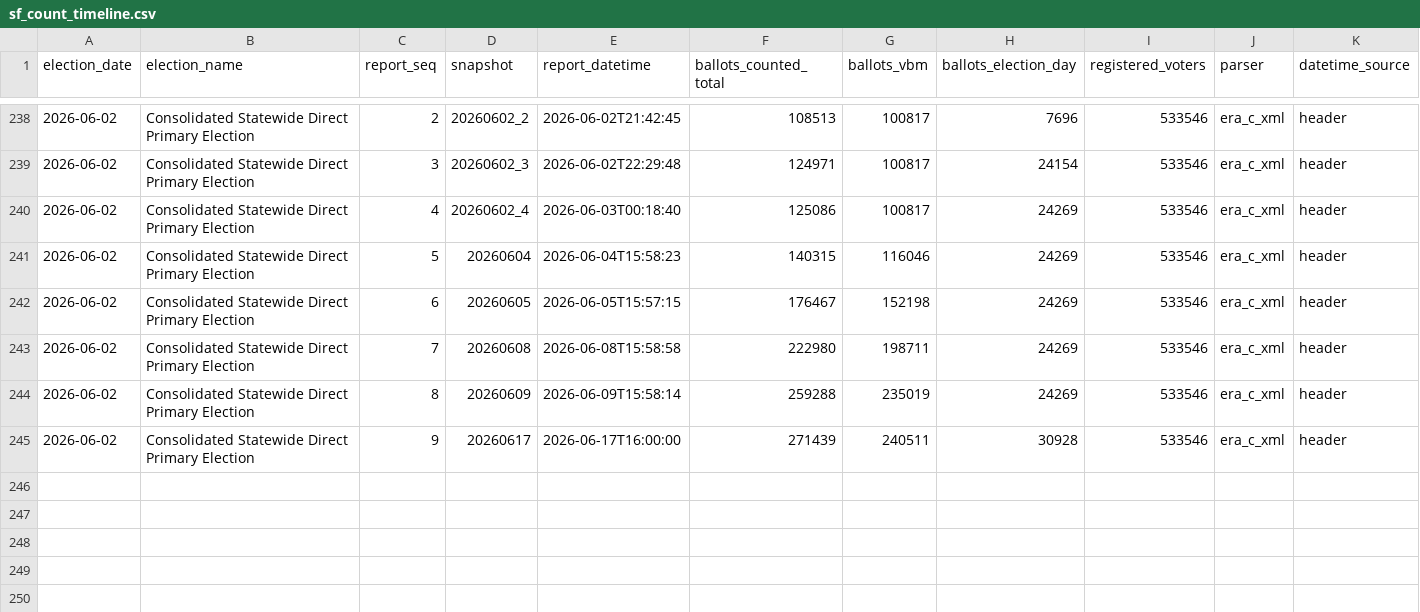
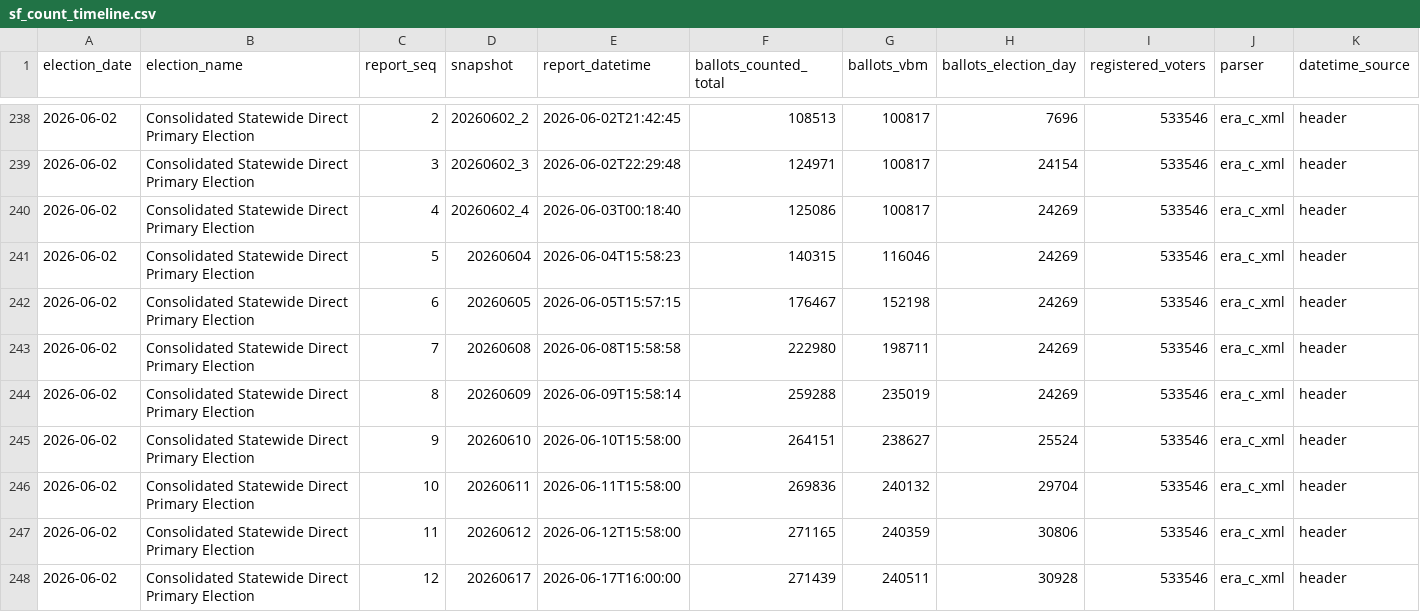
Before and after one commit to Grow-SF/sf-election-historical-counts, a CSV file: data/sf_count_timeline.csv, drawn as a sheet; only a part is shown, gaps mark what is left out; addresses are those after the commit; rows hold the shown columns only; the diff names each change by its address in the sheet, - before the commit and + after, or states it on an @@ line.

```diff
--- a/data/sf_count_timeline.csv
+++ b/data/sf_count_timeline.csv
+row 245: 2026-06-02 | Consolidated Statewide Direct Primary Election | 9 | 20260610 | 2026-06-10T15:58:00 | 264151 | 238627 | 25524 | 533546 | era_c_xml | header
+row 246: 2026-06-02 | Consolidated Statewide Direct Primary Election | 10 | 20260611 | 2026-06-11T15:58:00 | 269836 | 240132 | 29704 | 533546 | era_c_xml | header
+row 247: 2026-06-02 | Consolidated Statewide Direct Primary Election | 11 | 20260612 | 2026-06-12T15:58:00 | 271165 | 240359 | 30806 | 533546 | era_c_xml | header
-C248 (report_seq): 9
+C248 (report_seq): 12
```
Also changed, not shown: data/manifest.csv, 2 other files.
